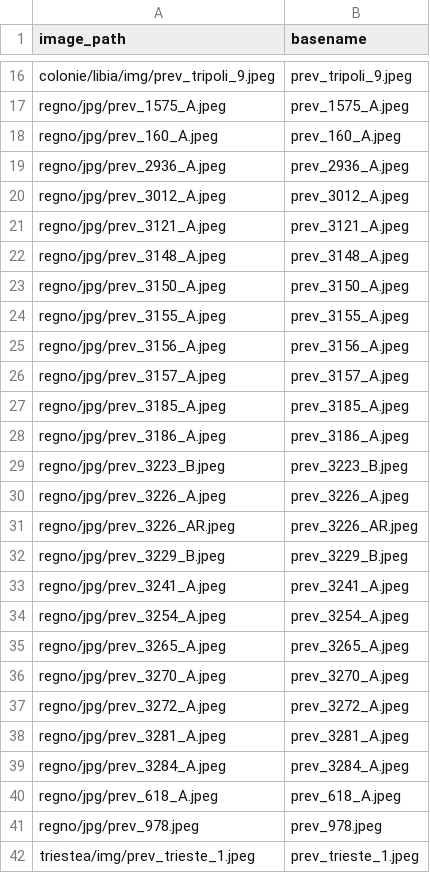
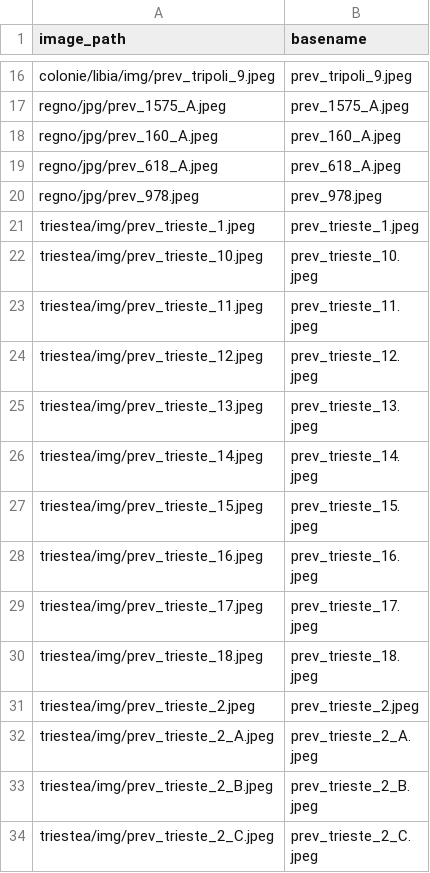
Before and after one commit to francyphil/francyphil.github.io, a CSV file: unreferenced_regno_images.csv, drawn as a sheet; only a part is shown, gaps mark what is left out; the shorter side is filled out with more unchanged rows.

```diff
--- a/unreferenced_regno_images.csv
+++ b/unreferenced_regno_images.csv
@@ -18,23 +18,2 @@ regno/jpg/prev_1575_A.jpeg,prev_1575_A.jpeg
 regno/jpg/prev_160_A.jpeg,prev_160_A.jpeg
-regno/jpg/prev_2936_A.jpeg,prev_2936_A.jpeg
-regno/jpg/prev_3012_A.jpeg,prev_3012_A.jpeg
-regno/jpg/prev_3121_A.jpeg,prev_3121_A.jpeg
-regno/jpg/prev_3148_A.jpeg,prev_3148_A.jpeg
-regno/jpg/prev_3150_A.jpeg,prev_3150_A.jpeg
-regno/jpg/prev_3155_A.jpeg,prev_3155_A.jpeg
-regno/jpg/prev_3156_A.jpeg,prev_3156_A.jpeg
-regno/jpg/prev_3157_A.jpeg,prev_3157_A.jpeg
-regno/jpg/prev_3185_A.jpeg,prev_3185_A.jpeg
-regno/jpg/prev_3186_A.jpeg,prev_3186_A.jpeg
-regno/jpg/prev_3223_B.jpeg,prev_3223_B.jpeg
-regno/jpg/prev_3226_A.jpeg,prev_3226_A.jpeg
-regno/jpg/prev_3226_AR.jpeg,prev_3226_AR.jpeg
-regno/jpg/prev_3229_B.jpeg,prev_3229_B.jpeg
-regno/jpg/prev_3241_A.jpeg,prev_3241_A.jpeg
-regno/jpg/prev_3254_A.jpeg,prev_3254_A.jpeg
-regno/jpg/prev_3265_A.jpeg,prev_3265_A.jpeg
-regno/jpg/prev_3270_A.jpeg,prev_3270_A.jpeg
-regno/jpg/prev_3272_A.jpeg,prev_3272_A.jpeg
-regno/jpg/prev_3281_A.jpeg,prev_3281_A.jpeg
-regno/jpg/prev_3284_A.jpeg,prev_3284_A.jpeg
 regno/jpg/prev_618_A.jpeg,prev_618_A.jpeg
```
Also changed, not shown: 6 other files.
